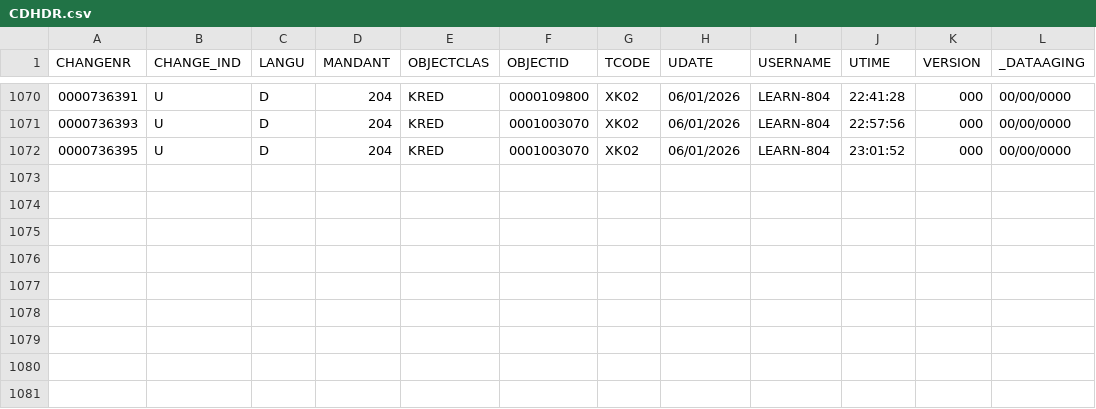
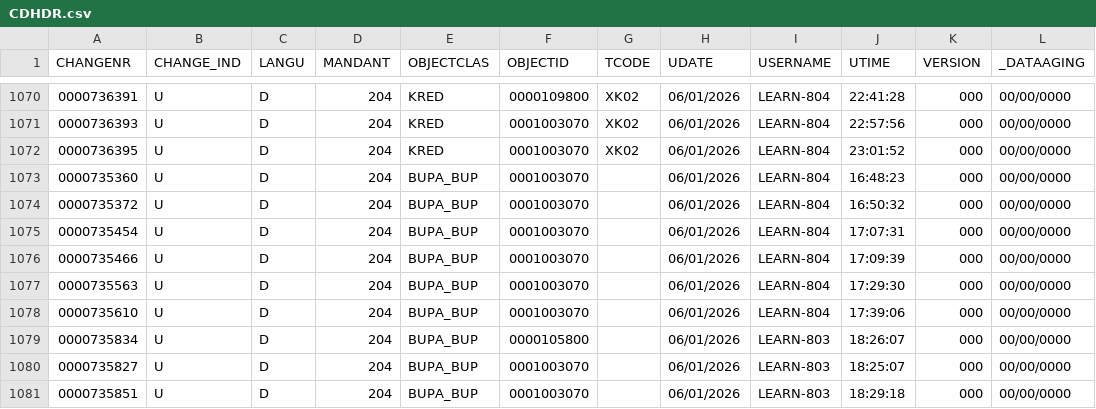
Before and after one commit to volume4k/advanced-synthetic-erp-data-generator, a CSV file: post_processor/downloads/RUN_BA-210/CDHDR.csv, drawn as a sheet; only a part is shown, gaps mark what is left out; the diff names each change by its address in the sheet, - before the commit and + after, or states it on an @@ line.

```diff
--- a/post_processor/downloads/RUN_BA-210/CDHDR.csv
+++ b/post_processor/downloads/RUN_BA-210/CDHDR.csv
+row 1073: 0000735360 | U | D | 204 | BUPA_BUP | 0001003070 |  | 06/01/2026 | LEARN-804 | 16:48:23 | 000 | 00/00/0000
+row 1074: 0000735372 | U | D | 204 | BUPA_BUP | 0001003070 |  | 06/01/2026 | LEARN-804 | 16:50:32 | 000 | 00/00/0000
+row 1075: 0000735454 | U | D | 204 | BUPA_BUP | 0001003070 |  | 06/01/2026 | LEARN-804 | 17:07:31 | 000 | 00/00/0000
+row 1076: 0000735466 | U | D | 204 | BUPA_BUP | 0001003070 |  | 06/01/2026 | LEARN-804 | 17:09:39 | 000 | 00/00/0000
+row 1077: 0000735563 | U | D | 204 | BUPA_BUP | 0001003070 |  | 06/01/2026 | LEARN-804 | 17:29:30 | 000 | 00/00/0000
+row 1078: 0000735610 | U | D | 204 | BUPA_BUP | 0001003070 |  | 06/01/2026 | LEARN-804 | 17:39:06 | 000 | 00/00/0000
+row 1079: 0000735834 | U | D | 204 | BUPA_BUP | 0000105800 |  | 06/01/2026 | LEARN-803 | 18:26:07 | 000 | 00/00/0000
+row 1080: 0000735827 | U | D | 204 | BUPA_BUP | 0001003070 |  | 06/01/2026 | LEARN-803 | 18:25:07 | 000 | 00/00/0000
+row 1081: 0000735851 | U | D | 204 | BUPA_BUP | 0001003070 |  | 06/01/2026 | LEARN-803 | 18:29:18 | 000 | 00/00/0000
```
Also changed, not shown: post_processor/downloads/RUN_BA-210/CDPOS.csv, 1 other file.
